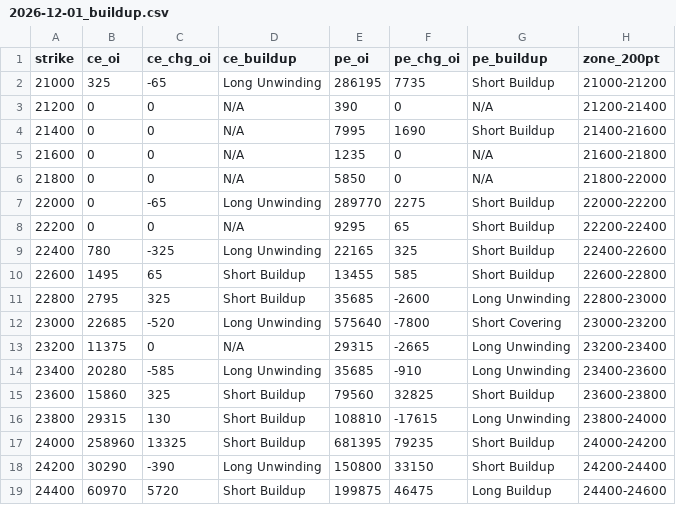
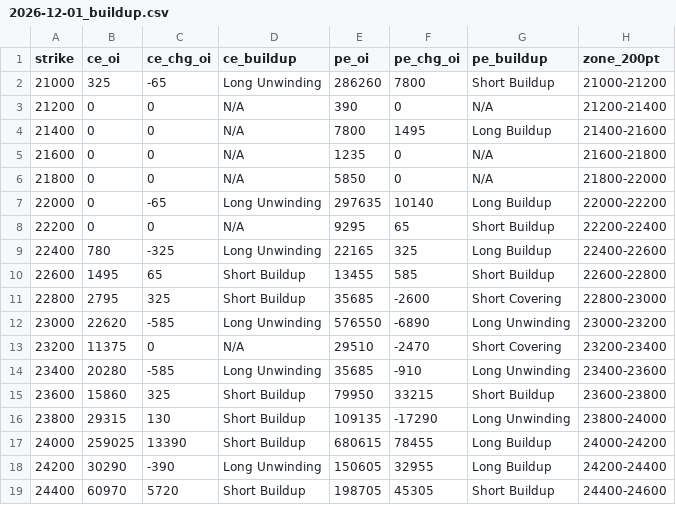
Before and after one commit to ddtambe/Nifty50_Options, a CSV file: data/2026-11-17/2026-12-01_buildup.csv, drawn as a sheet; only a part is shown; the diff covers the shown part only.

```diff
--- a/data/2026-11-17/2026-12-01_buildup.csv
+++ b/data/2026-11-17/2026-12-01_buildup.csv
@@ -1,19 +1,19 @@
 strike,ce_oi,ce_chg_oi,ce_buildup,pe_oi,pe_chg_oi,pe_buildup,zone_200pt
-21000,325,-65,Long Unwinding,286195,7735,Short Buildup,21000-21200
+21000,325,-65,Long Unwinding,286260,7800,Short Buildup,21000-21200
 21200,0,0,N/A,390,0,N/A,21200-21400
-21400,0,0,N/A,7995,1690,Short Buildup,21400-21600
+21400,0,0,N/A,7800,1495,Long Buildup,21400-21600
 21600,0,0,N/A,1235,0,N/A,21600-21800
 21800,0,0,N/A,5850,0,N/A,21800-22000
-22000,0,-65,Long Unwinding,289770,2275,Short Buildup,22000-22200
+22000,0,-65,Long Unwinding,297635,10140,Long Buildup,22000-22200
 22200,0,0,N/A,9295,65,Short Buildup,22200-22400
-22400,780,-325,Long Unwinding,22165,325,Short Buildup,22400-22600
+22400,780,-325,Long Unwinding,22165,325,Long Buildup,22400-22600
 22600,1495,65,Short Buildup,13455,585,Short Buildup,22600-22800
-22800,2795,325,Short Buildup,35685,-2600,Long Unwinding,22800-23000
-23000,22685,-520,Long Unwinding,575640,-7800,Short Covering,23000-23200
-23200,11375,0,N/A,29315,-2665,Long Unwinding,23200-23400
+22800,2795,325,Short Buildup,35685,-2600,Short Covering,22800-23000
+23000,22620,-585,Long Unwinding,576550,-6890,Long Unwinding,23000-23200
+23200,11375,0,N/A,29510,-2470,Short Covering,23200-23400
 23400,20280,-585,Long Unwinding,35685,-910,Long Unwinding,23400-23600
-23600,15860,325,Short Buildup,79560,32825,Short Buildup,23600-23800
-23800,29315,130,Short Buildup,108810,-17615,Long Unwinding,23800-24000
-24000,258960,13325,Short Buildup,681395,79235,Short Buildup,24000-24200
-24200,30290,-390,Long Unwinding,150800,33150,Short Buildup,24200-24400
-24400,60970,5720,Short Buildup,199875,46475,Long Buildup,24400-24600
+23600,15860,325,Short Buildup,79950,33215,Short Buildup,23600-23800
+23800,29315,130,Short Buildup,109135,-17290,Long Unwinding,23800-24000
+24000,259025,13390,Short Buildup,680615,78455,Long Buildup,24000-24200
+24200,30290,-390,Long Unwinding,150605,32955,Long Buildup,24200-24400
+24400,60970,5720,Short Buildup,198705,45305,Short Buildup,24400-24600
```
Also changed, not shown: 47 edited cells elsewhere in this file, data/2026-11-17/2026-11-17_raw.csv, data/2026-11-17/2026-11-23_buildup.csv, 7 other files.
